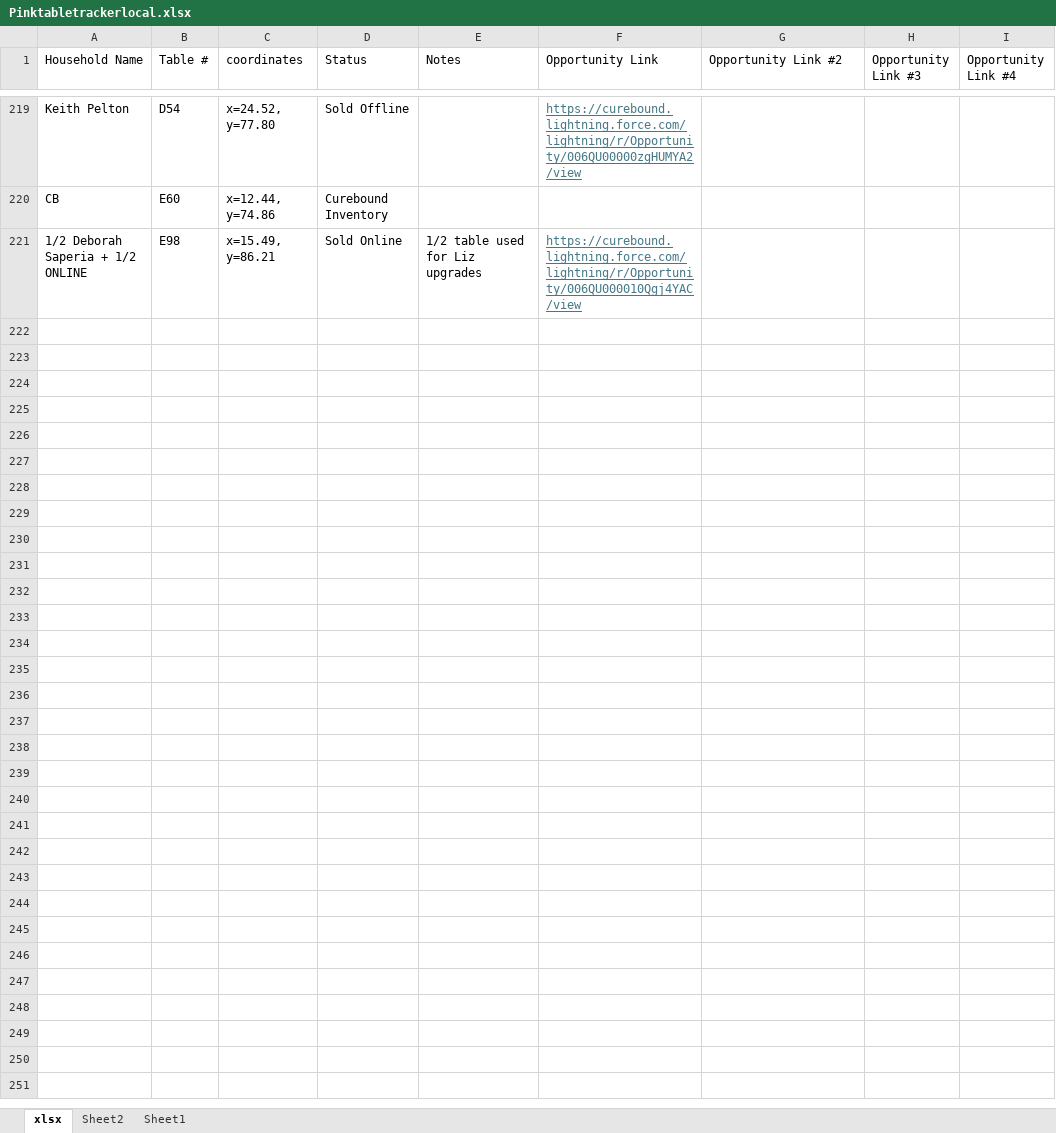
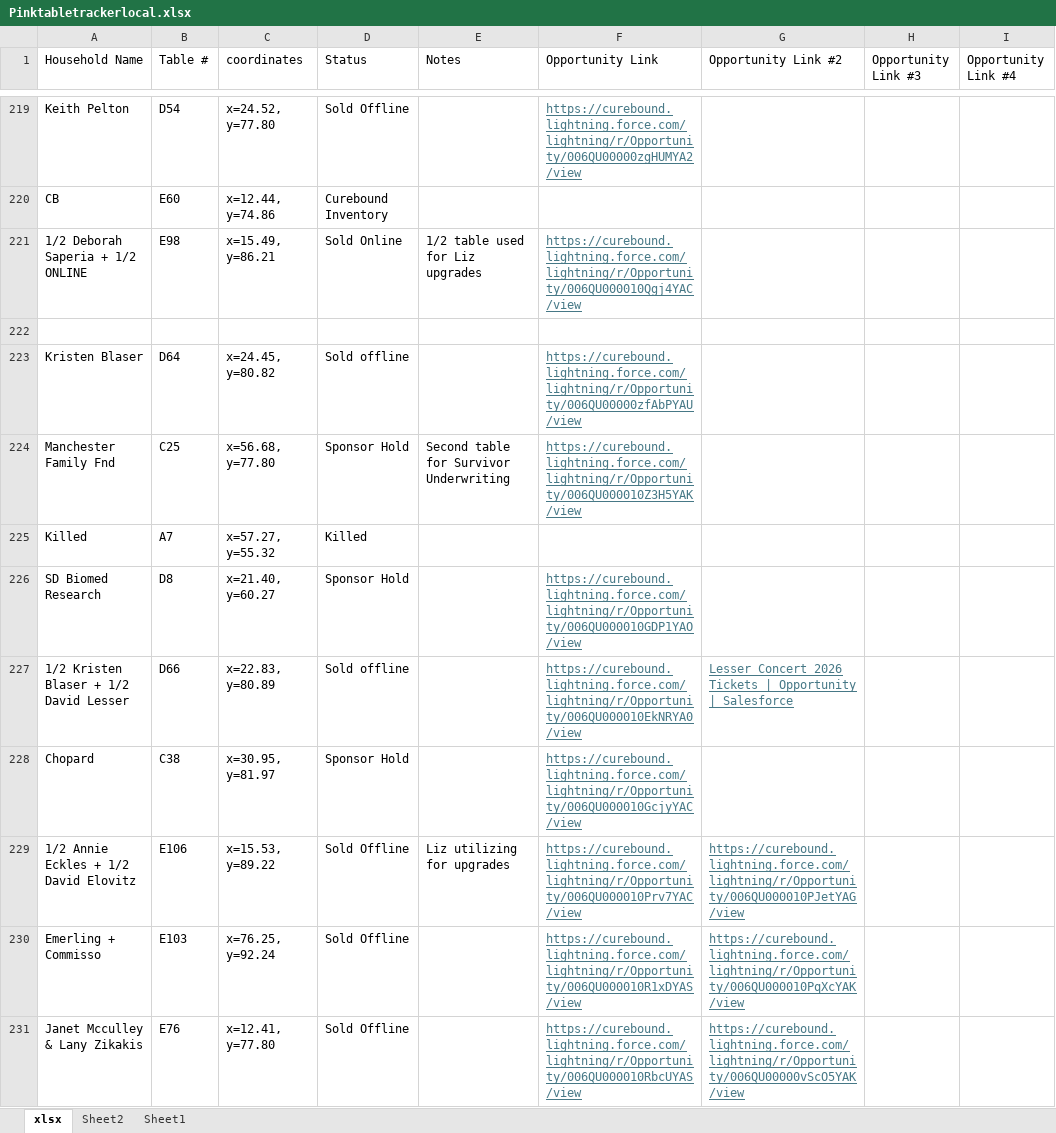
Before and after one commit to jestr-collab/TableTracker, an Excel workbook: Pinktabletrackerlocal.xlsx, sheet xlsx, drawn as a sheet; only a part is shown, gaps mark what is left out; values as stored, in another font and other column widths than the file's, no borders; the diff covers the shown part only; the diff names each change by its address in the sheet, - before the commit and + after, or states it on an @@ line.

Commit message:
Update local seating data

```diff
--- a/Pinktabletrackerlocal.xlsx (sheet xlsx)
+++ b/Pinktabletrackerlocal.xlsx (sheet xlsx)
+row 222: (empty)
+row 223: Kristen Blaser | D64 | x=24.45, y=80.82 | Sold offline |  | https://curebound.lightning.force.com/lightning/r/Opportunity/006QU00000zfAbPYAU/view
+row 224: Manchester Family Fnd | C25 | x=56.68, y=77.80 | Sponsor Hold | Second table for Survivor Underwriting | https://curebound.lightning.force.com/lightning/r/Opportunity/006QU000010Z3H5YAK/view
+row 225: Killed | A7 | x=57.27, y=55.32 | Killed
+row 226: SD Biomed Research | D8 | x=21.40, y=60.27 | Sponsor Hold |  | https://curebound.lightning.force.com/lightning/r/Opportunity/006QU000010GDP1YAO/view
+row 227: 1/2 Kristen Blaser + 1/2 David Lesser | D66 | x=22.83, y=80.89 | Sold offline |  | https://curebound.lightning.force.com/lightning/r/Opportunity/006QU000010EkNRYA0/view | Lesser Concert 2026 Tickets | Opportunity | Salesforce
+row 228: Chopard | C38 | x=30.95, y=81.97 | Sponsor Hold |  | https://curebound.lightning.force.com/lightning/r/Opportunity/006QU000010GcjyYAC/view
+row 229: 1/2 Annie Eckles + 1/2 David Elovitz | E106 | x=15.53, y=89.22 | Sold Offline | Liz utilizing for upgrades | https://curebound.lightning.force.com/lightning/r/Opportunity/006QU000010Prv7YAC/view | https://curebound.lightning.force.com/lightning/r/Opportunity/006QU000010PJetYAG/view
+row 230: Emerling + Commisso | E103 | x=76.25, y=92.24 | Sold Offline |  | https://curebound.lightning.force.com/lightning/r/Opportunity/006QU000010R1xDYAS/view | https://curebound.lightning.force.com/lightning/r/Opportunity/006QU000010PqXcYAK/view
+row 231: Janet Mcculley & Lany Zikakis | E76 | x=12.41, y=77.80 | Sold Offline |  | https://curebound.lightning.force.com/lightning/r/Opportunity/006QU000010RbcUYAS/view | https://curebound.lightning.force.com/lightning/r/Opportunity/006QU00000vScO5YAK/view
```
Also changed, not shown: 67 added rows elsewhere in this sheet.
